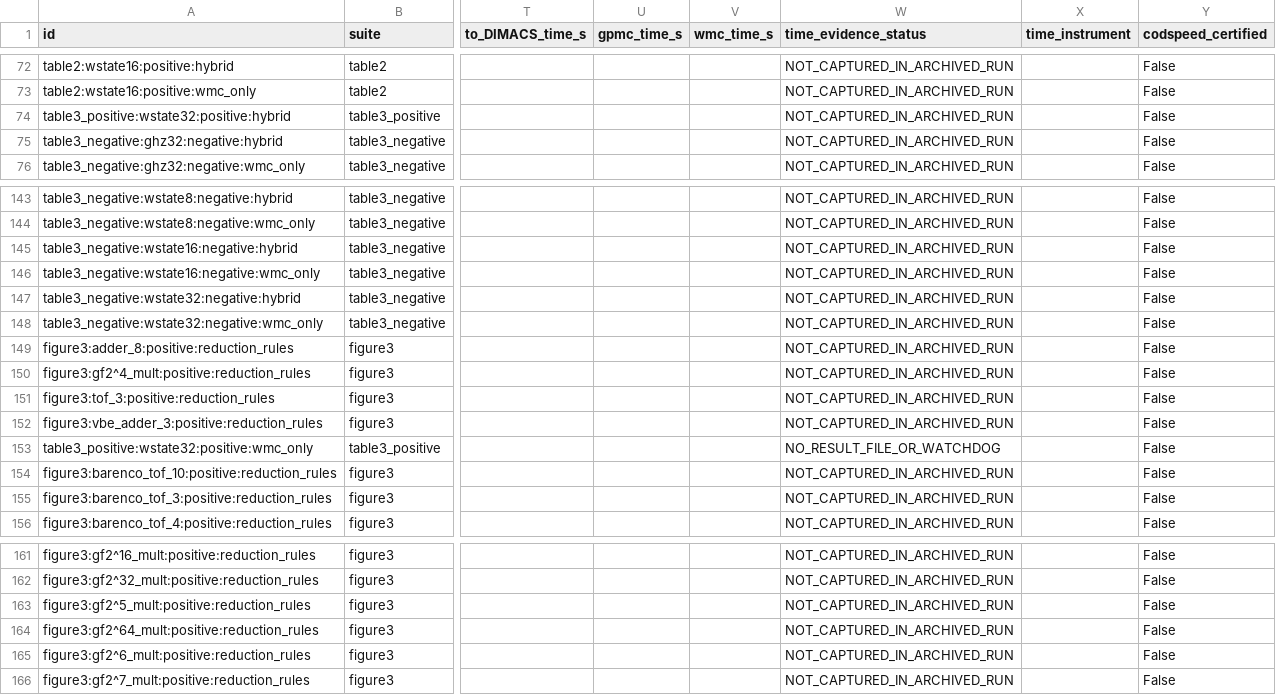
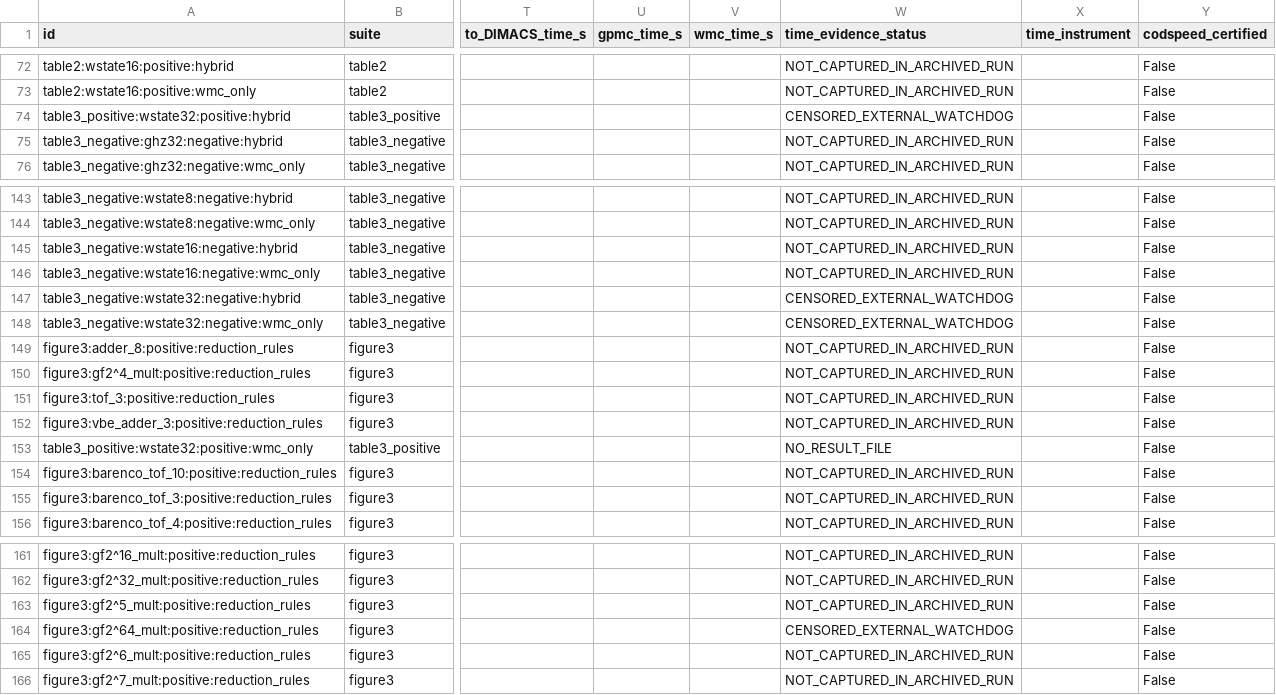
Before and after one commit to PhysicsQoo/QuPRS, a CSV file: docs/development/tacas26-results/results.csv, drawn as a sheet; only a part is shown, gaps mark what is left out; the diff names each change by its address in the sheet, - before the commit and + after, or states it on an @@ line.

```diff
--- a/docs/development/tacas26-results/results.csv
+++ b/docs/development/tacas26-results/results.csv
-W74 (time_evidence_status): NOT_CAPTURED_IN_ARCHIVED_RUN
+W74 (time_evidence_status): CENSORED_EXTERNAL_WATCHDOG
-W147:W148 (time_evidence_status): NOT_CAPTURED_IN_ARCHIVED_RUN
+W147:W148 (time_evidence_status): CENSORED_EXTERNAL_WATCHDOG
-W153 (time_evidence_status): NO_RESULT_FILE_OR_WATCHDOG
+W153 (time_evidence_status): NO_RESULT_FILE
-W164 (time_evidence_status): NOT_CAPTURED_IN_ARCHIVED_RUN
+W164 (time_evidence_status): CENSORED_EXTERNAL_WATCHDOG
```
Also changed, not shown: docs/development/tacas26-results/derived_rr.csv, 1 other file.
